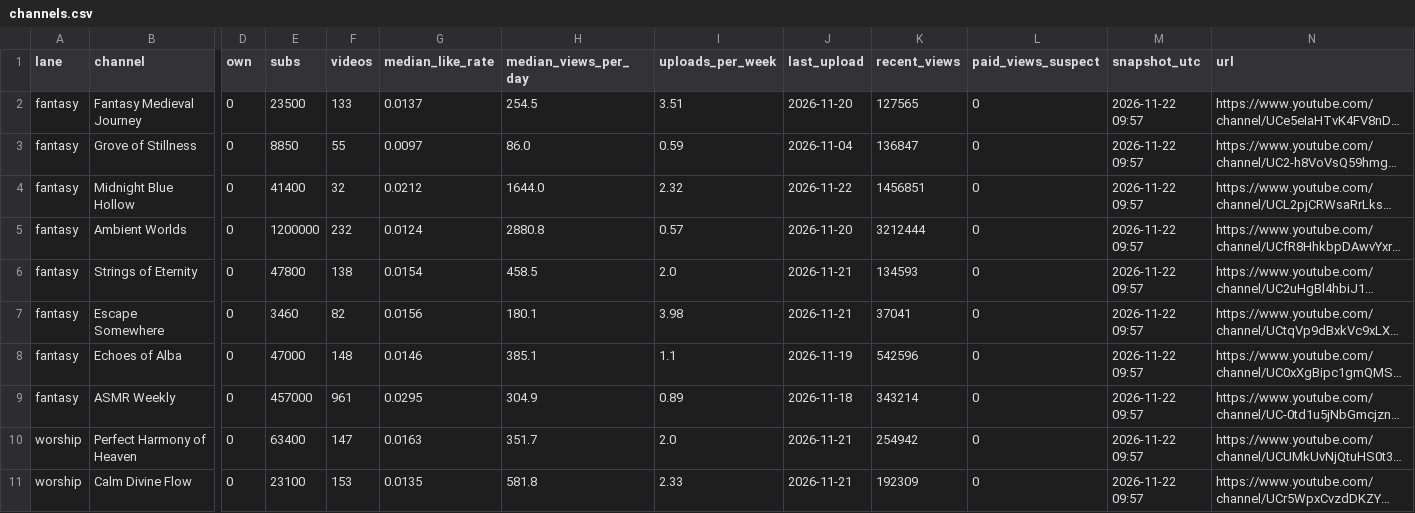
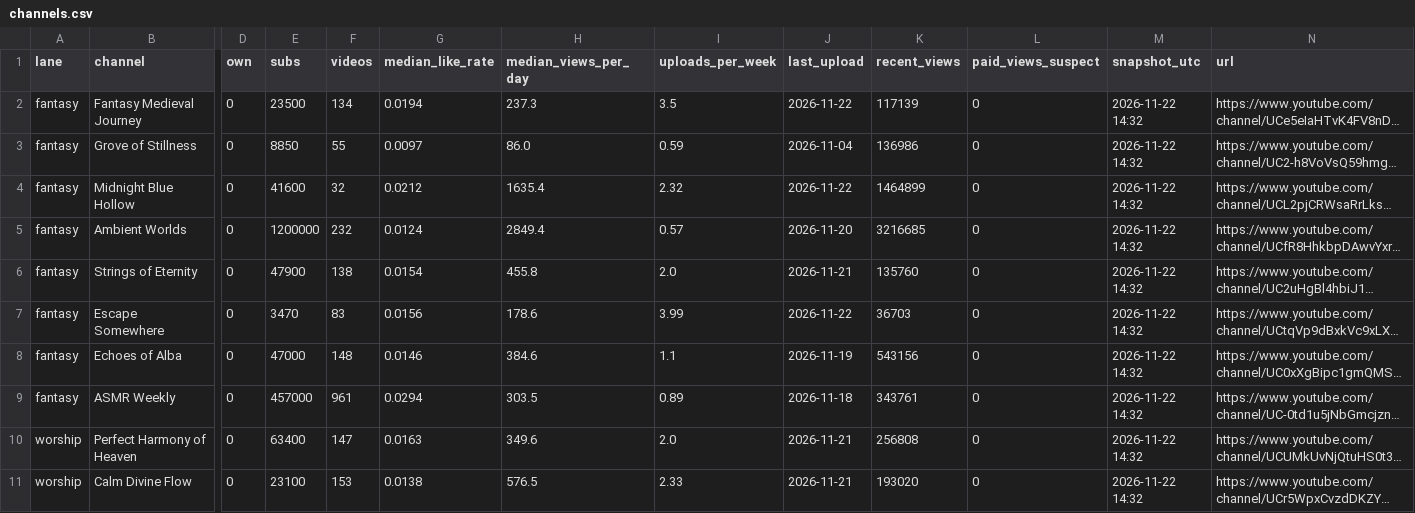
Before and after one commit to ashish91aggarwal-alt/AI, a CSV file: ambient-channels/dashboard/export/channels.csv, drawn as a sheet; only a part is shown, gaps mark what is left out; long unchanged cells end in …; the diff covers the shown part only; the diff names each change by its address in the sheet, - before the commit and + after, or states it on an @@ line.

```diff
--- a/ambient-channels/dashboard/export/channels.csv
+++ b/ambient-channels/dashboard/export/channels.csv
-F2 (videos): 133
+F2 (videos): 134
-G2 (median_like_rate): 0.0137
+G2 (median_like_rate): 0.0194
-H2 (median_views_per_day): 254.5
+H2 (median_views_per_day): 237.3
-I2 (uploads_per_week): 3.51
+I2 (uploads_per_week): 3.5
-J2 (last_upload): 2026-11-20
+J2 (last_upload): 2026-11-22
-K2 (recent_views): 127565
+K2 (recent_views): 117139
-M2:M11 (snapshot_utc): 2026-11-22 09:57
+M2:M11 (snapshot_utc): 2026-11-22 14:32
-K3 (recent_views): 136847
+K3 (recent_views): 136986
-E4 (subs): 41400
+E4 (subs): 41600
-H4 (median_views_per_day): 1644.0
+H4 (median_views_per_day): 1635.4
-K4 (recent_views): 1456851
+K4 (recent_views): 1464899
-H5 (median_views_per_day): 2880.8
+H5 (median_views_per_day): 2849.4
-K5 (recent_views): 3212444
+K5 (recent_views): 3216685
-E6 (subs): 47800
+E6 (subs): 47900
-H6 (median_views_per_day): 458.5
+H6 (median_views_per_day): 455.8
-K6 (recent_views): 134593
+K6 (recent_views): 135760
-E7 (subs): 3460
+E7 (subs): 3470
-F7 (videos): 82
+F7 (videos): 83
-H7 (median_views_per_day): 180.1
+H7 (median_views_per_day): 178.6
-I7 (uploads_per_week): 3.98
+I7 (uploads_per_week): 3.99
-J7 (last_upload): 2026-11-21
+J7 (last_upload): 2026-11-22
-K7 (recent_views): 37041
+K7 (recent_views): 36703
-H8 (median_views_per_day): 385.1
+H8 (median_views_per_day): 384.6
-K8 (recent_views): 542596
+K8 (recent_views): 543156
-G9 (median_like_rate): 0.0295
+G9 (median_like_rate): 0.0294
-H9 (median_views_per_day): 304.9
+H9 (median_views_per_day): 303.5
-K9 (recent_views): 343214
+K9 (recent_views): 343761
-H10 (median_views_per_day): 351.7
+H10 (median_views_per_day): 349.6
-K10 (recent_views): 254942
+K10 (recent_views): 256808
-G11 (median_like_rate): 0.0135
+G11 (median_like_rate): 0.0138
-H11 (median_views_per_day): 581.8
+H11 (median_views_per_day): 576.5
-K11 (recent_views): 192309
+K11 (recent_views): 193020
```
Also changed, not shown: 84 edited cells elsewhere in this file, ambient-channels/dashboard/export/insights.csv, ambient-channels/dashboard/export/own_video_history.csv, 14 other files.
